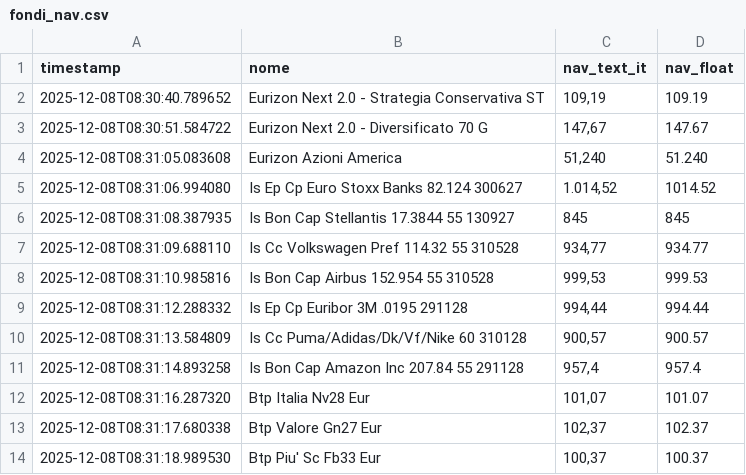
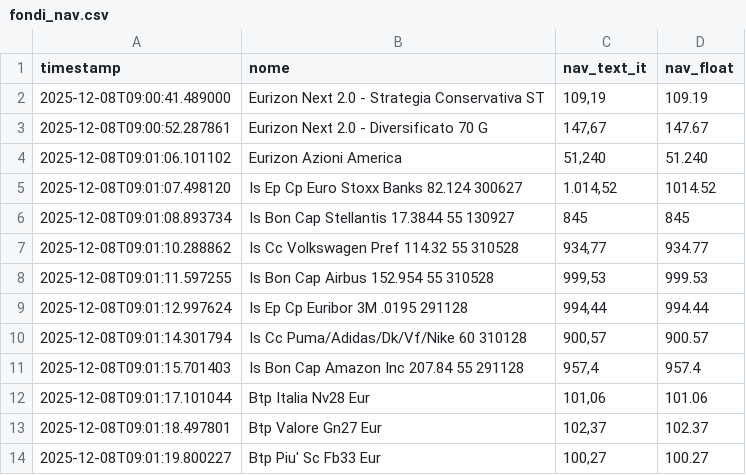
Before and after one commit to Marchino1978/fondi, a CSV file: fondi_nav.csv, drawn as a sheet.

Commit message:
Aggiornamento automatico NAV fondi

```diff
--- a/fondi_nav.csv
+++ b/fondi_nav.csv
@@ -1,14 +1,14 @@
 timestamp;nome;nav_text_it;nav_float
-2025-12-08T08:30:40.789652;Eurizon Next 2.0 - Strategia Conservativa ST;109,19;109.19
-2025-12-08T08:30:51.584722;Eurizon Next 2.0 - Diversificato 70 G;147,67;147.67
-2025-12-08T08:31:05.083608;Eurizon Azioni America;51,240;51.240
-2025-12-08T08:31:06.994080;Is Ep Cp Euro Stoxx Banks 82.124 300627;1.014,52;1014.52
-2025-12-08T08:31:08.387935;Is Bon Cap Stellantis 17.3844 55 130927;845;845
-2025-12-08T08:31:09.688110;Is Cc Volkswagen Pref 114.32 55 310528;934,77;934.77
-2025-12-08T08:31:10.985816;Is Bon Cap Airbus 152.954 55 310528;999,53;999.53
-2025-12-08T08:31:12.288332;Is Ep Cp Euribor 3M .0195 291128;994,44;994.44
-2025-12-08T08:31:13.584809;Is Cc Puma/Adidas/Dk/Vf/Nike 60 310128;900,57;900.57
-2025-12-08T08:31:14.893258;Is Bon Cap Amazon Inc 207.84 55 291128;957,4;957.4
-2025-12-08T08:31:16.287320;Btp Italia Nv28 Eur;101,07;101.07
-2025-12-08T08:31:17.680338;Btp Valore Gn27 Eur;102,37;102.37
-2025-12-08T08:31:18.989530;Btp Piu' Sc Fb33 Eur;100,37;100.37
+2025-12-08T09:00:41.489000;Eurizon Next 2.0 - Strategia Conservativa ST;109,19;109.19
+2025-12-08T09:00:52.287861;Eurizon Next 2.0 - Diversificato 70 G;147,67;147.67
+2025-12-08T09:01:06.101102;Eurizon Azioni America;51,240;51.240
+2025-12-08T09:01:07.498120;Is Ep Cp Euro Stoxx Banks 82.124 300627;1.014,52;1014.52
+2025-12-08T09:01:08.893734;Is Bon Cap Stellantis 17.3844 55 130927;845;845
+2025-12-08T09:01:10.288862;Is Cc Volkswagen Pref 114.32 55 310528;934,77;934.77
+2025-12-08T09:01:11.597255;Is Bon Cap Airbus 152.954 55 310528;999,53;999.53
+2025-12-08T09:01:12.997624;Is Ep Cp Euribor 3M .0195 291128;994,44;994.44
+2025-12-08T09:01:14.301794;Is Cc Puma/Adidas/Dk/Vf/Nike 60 310128;900,57;900.57
+2025-12-08T09:01:15.701403;Is Bon Cap Amazon Inc 207.84 55 291128;957,4;957.4
+2025-12-08T09:01:17.101044;Btp Italia Nv28 Eur;101,06;101.06
+2025-12-08T09:01:18.497801;Btp Valore Gn27 Eur;102,37;102.37
+2025-12-08T09:01:19.800227;Btp Piu' Sc Fb33 Eur;100,27;100.27
```
